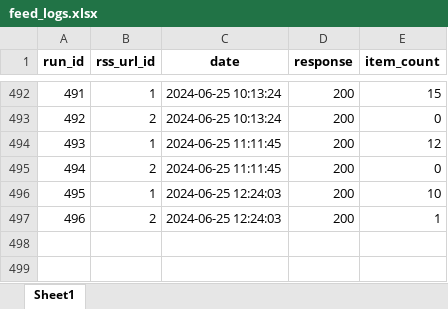
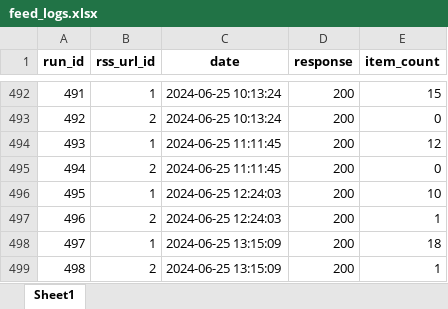
Before and after one commit to PedroHFreire/falcon_sales, an Excel workbook: feed_logs.xlsx, sheet Sheet1, drawn as a sheet; only a part is shown, gaps mark what is left out; values as stored, in another font and other column widths than the file's, no borders; the diff names each change by its address in the sheet, - before the commit and + after, or states it on an @@ line.

```diff
--- a/feed_logs.xlsx (sheet Sheet1)
+++ b/feed_logs.xlsx (sheet Sheet1)
+row 498: 497 | 1 | 2024-06-25 13:15:09 | 200 | 18
+row 499: 498 | 2 | 2024-06-25 13:15:09 | 200 | 1
```
Also changed, not shown: 2 other files.
